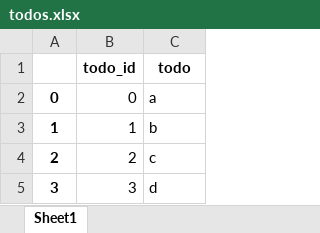
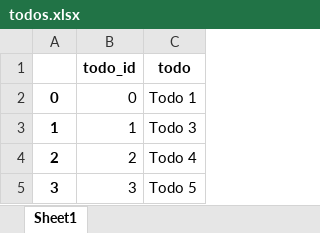
Before and after one commit to odmoreno/todo-list-app, an Excel workbook: todos.xlsx, sheet Sheet1, drawn as a sheet; values as stored, in another font and other column widths than the file's, no borders; the diff names each change by its address in the sheet, - before the commit and + after, or states it on an @@ line.

```diff
--- a/todos.xlsx (sheet Sheet1)
+++ b/todos.xlsx (sheet Sheet1)
-C2 (todo): a
+C2 (todo): Todo 1
-C3 (todo): b
+C3 (todo): Todo 3
-C4 (todo): c
+C4 (todo): Todo 4
-C5 (todo): d
+C5 (todo): Todo 5
```
Also changed, not shown: 3 other files.
